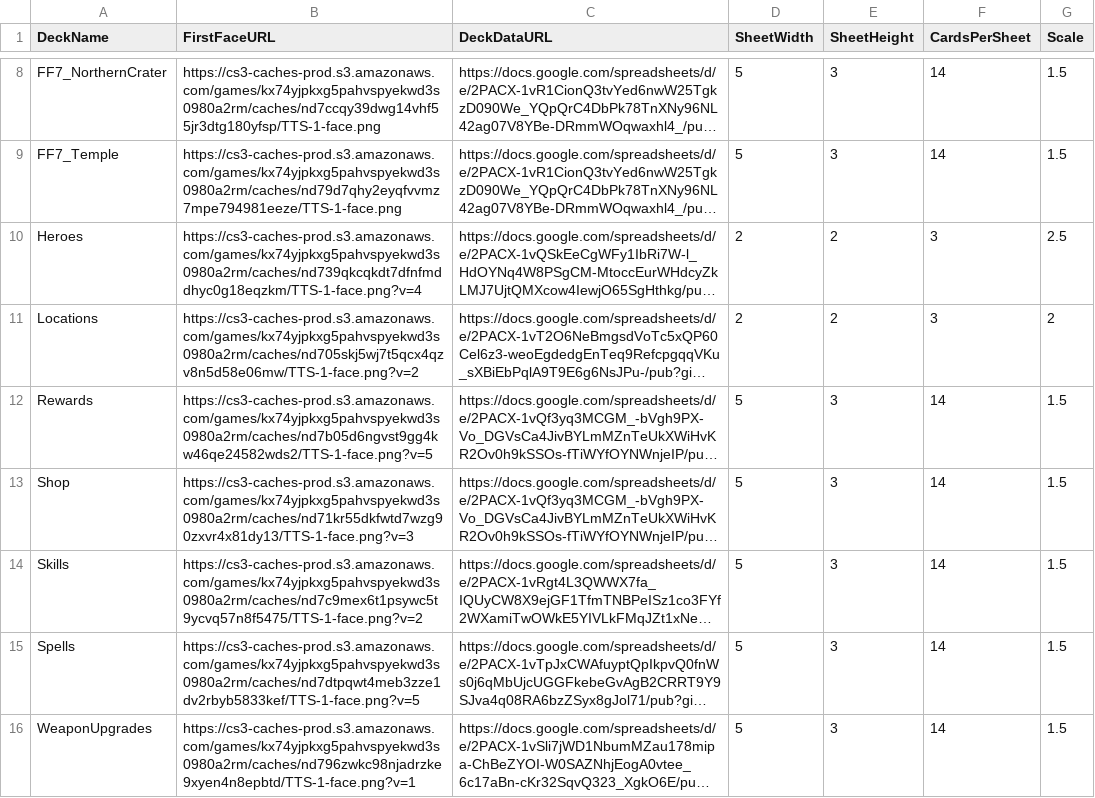
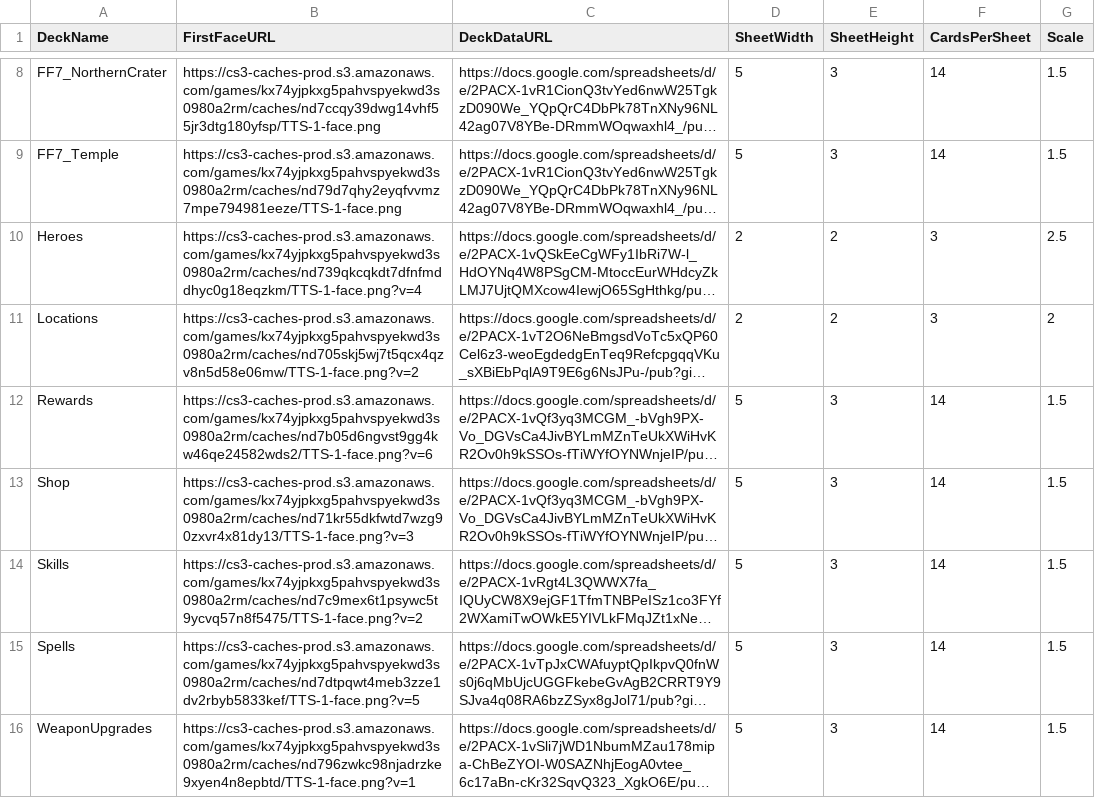
Before and after one commit to thbianco/FF-Card-Game, a CSV file: Decks - Decks_Import(5).csv, drawn as a sheet; only a part is shown, gaps mark what is left out; long unchanged cells end in …; the diff names each change by its address in the sheet, - before the commit and + after, or states it on an @@ line.

Commit message:
Update CSV file structure and data

```diff
--- a/Decks - Decks_Import(5).csv
+++ b/Decks - Decks_Import(5).csv
-B12 (FirstFaceURL): https://cs3-caches-prod.s3.amazonaws.com/games/kx74yjpkxg5pahvspyekwd3s0980a2rm/caches/nd7b05d6ngvst9gg4kw46qe24582wds2/TTS-1-face.png?v=5
+B12 (FirstFaceURL): https://cs3-caches-prod.s3.amazonaws.com/games/kx74yjpkxg5pahvspyekwd3s0980a2rm/caches/nd7b05d6ngvst9gg4kw46qe24582wds2/TTS-1-face.png?v=6
```
